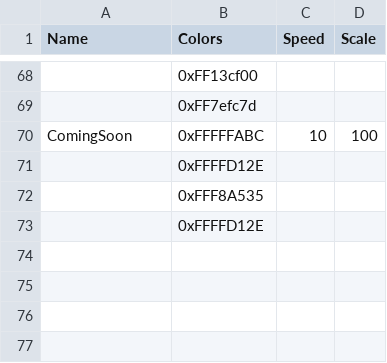
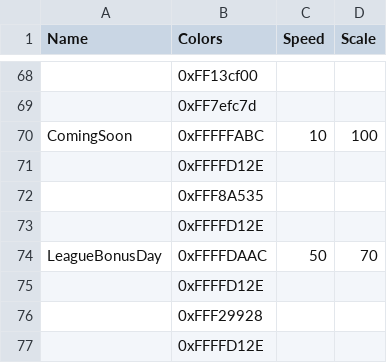
Before and after one commit to DzikStar/Supercell, a CSV file: Games/Brawl Stars/Files/assets/csv_client/color_gradients.csv, drawn as a sheet; only a part is shown, gaps mark what is left out; the diff names each change by its address in the sheet, - before the commit and + after, or states it on an @@ line.

Commit message:
v42

```diff
--- a/Games/Brawl Stars/Files/assets/csv_client/color_gradients.csv
+++ b/Games/Brawl Stars/Files/assets/csv_client/color_gradients.csv
+row 74: LeagueBonusDay | 0xFFFFDAAC | 50 | 70
+row 75:  | 0xFFFFD12E
+row 76:  | 0xFFF29928
+row 77:  | 0xFFFFD12E
```
